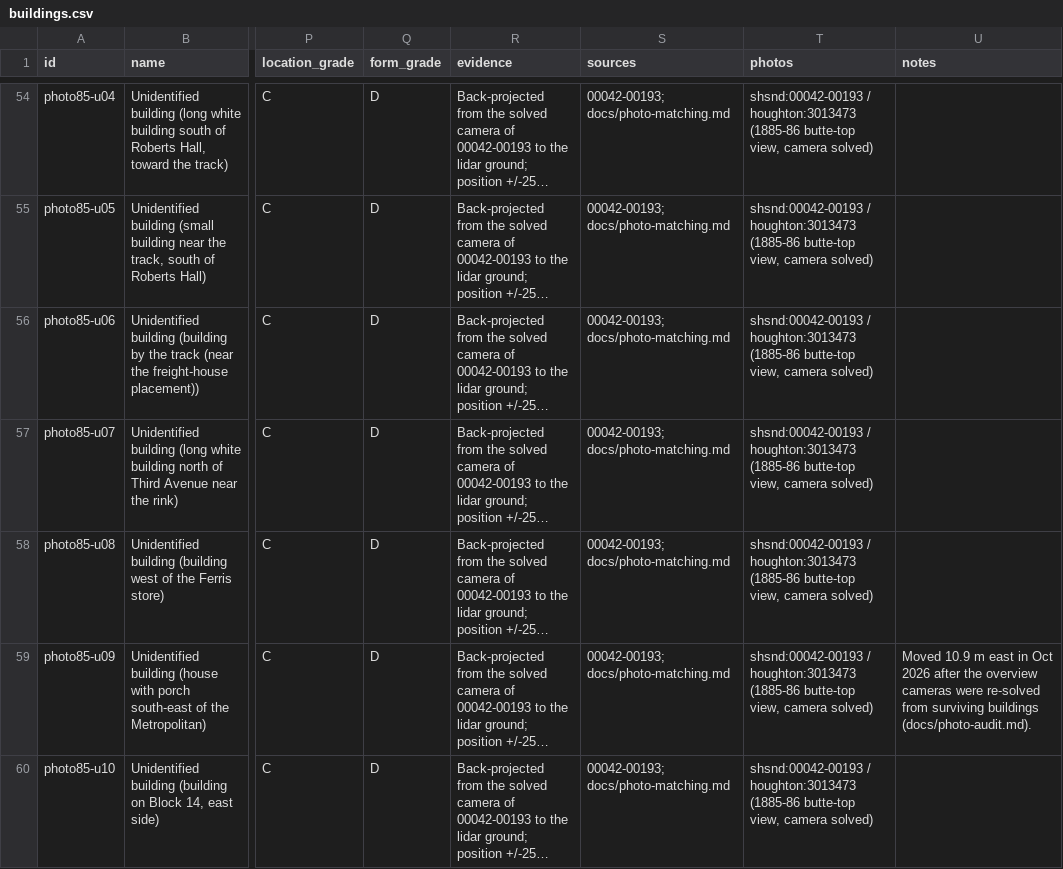
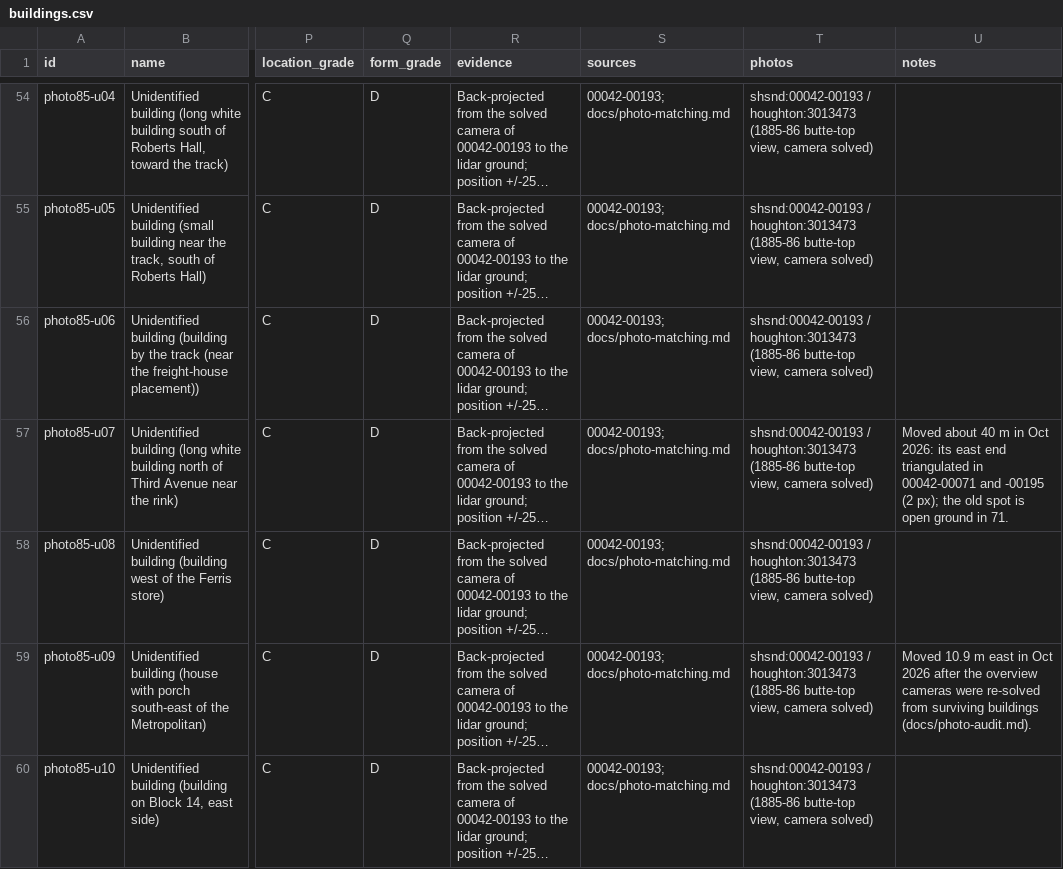
Before and after one commit to Theodore-Roosevelt-Presidential-Library/TRsMedora, a CSV file: data/buildings.csv, drawn as a sheet; only a part is shown, gaps mark what is left out; long unchanged cells end in …; the diff covers the shown part only; the diff names each change by its address in the sheet, - before the commit and + after, or states it on an @@ line.

```diff
--- a/data/buildings.csv
+++ b/data/buildings.csv
-U57 (notes): (empty)
+U57 (notes): Moved about 40 m in Oct 2026: its east end triangulated in 00042-00071 and -00195 (2 px); the old spot is open ground in 71.
```
Also changed, not shown: 1 removed row and 5 edited cells elsewhere in this file, 5 other files.
